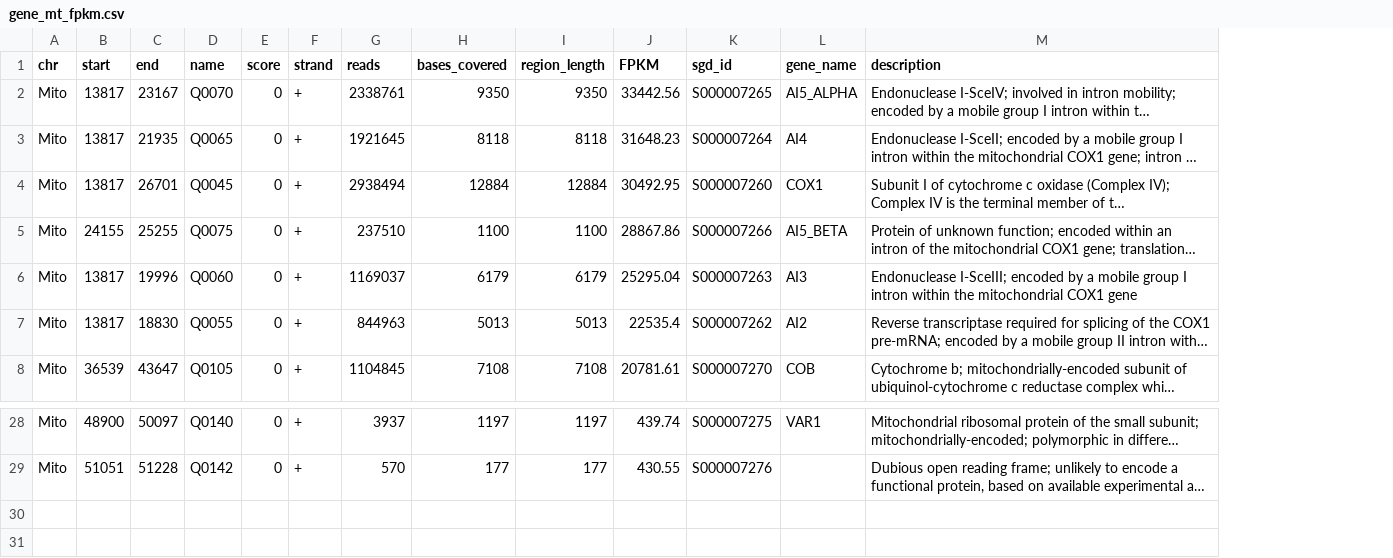
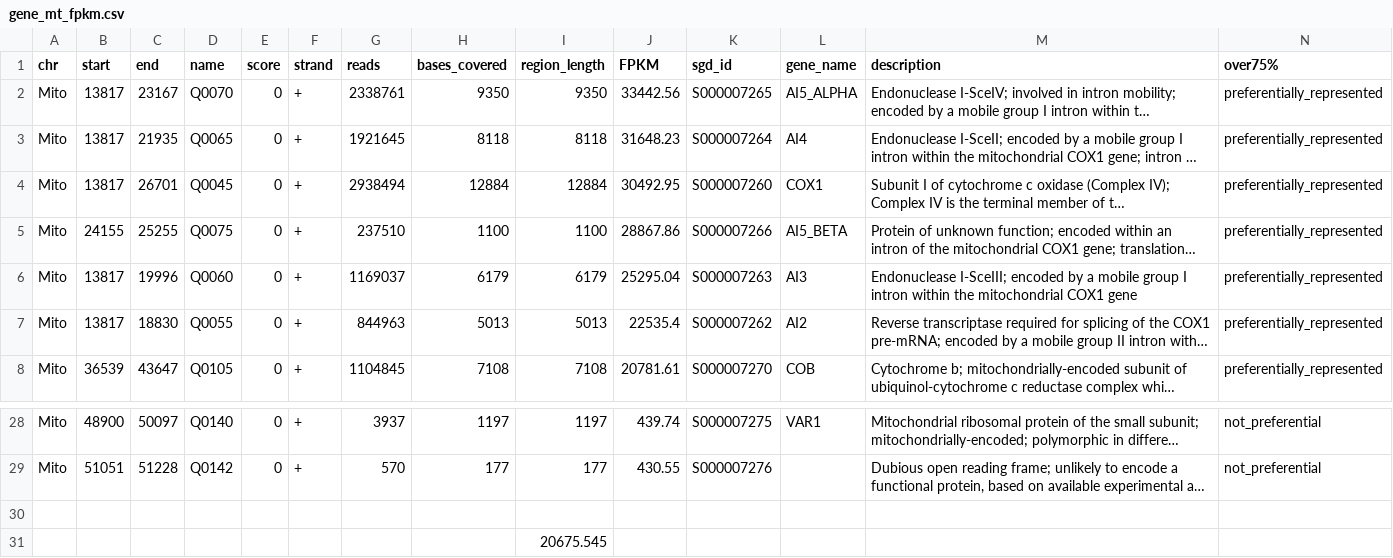
Before and after one commit to JamieSilakom618/EVSeqDNAFeatureProfiler, a CSV file: 03_abundance_quantification/fpkm_out/gene_mt_fpkm.csv, drawn as a sheet; only a part is shown, gaps mark what is left out; long unchanged cells end in …; the diff names each change by its address in the sheet, - before the commit and + after, or states it on an @@ line.

Commit message:
Major update: Unified data structure and enhanced workflow
✨ Data Organization:
- Moved all input data to unified data/ folder structure
- Added gene_fpkm.csv and srr5658399_count_with_length.xlsx to data/
- Updated all scripts to use consistent relative paths from data/

🔧 Script Enhancements:
- Added FPKM calculations to merge_file.py for both EV-seq and RNA-seq data
- Enhanced SGD lookup tool with comprehensive usage examples
- Updated GFF file paths in LOLA preparation scripts with default values
- Improved error handling and file validation across all scripts

📚 Documentation Updates:
- Updated README with simplified data input requirements
- Enhanced script documentation with usage examples
- Added clear file format specifications and requirements
- Removed premature publication references throughout codebase

🚀 Workflow Improvements:
- Streamlined file discovery with fallback paths
- Unified data folder eliminates path confusion
- All scripts now work with relative paths from repository root
- Enhanced correlation analysis with both CPM and FPKM normalization

```diff
--- a/03_abundance_quantification/fpkm_out/gene_mt_fpkm.csv
+++ b/03_abundance_quantification/fpkm_out/gene_mt_fpkm.csv
+column N (over75%), rows 2-8: all preferentially_represented; rows 28-29: not_preferential | not_preferential
+row 30: (empty)
+row 31:  |  |  |  |  |  |  |  | 20675.545
```
Also changed, not shown: 13 other files.
